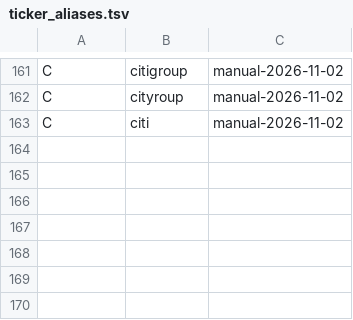
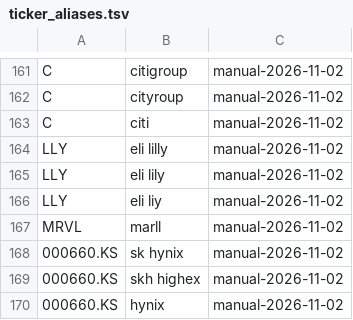
Before and after one commit to finbarrcurran/ft-, a TSV file: internal/videoitems/ticker_aliases.tsv, drawn as a sheet; only a part is shown, gaps mark what is left out; the diff names each change by its address in the sheet, - before the commit and + after, or states it on an @@ line.

```diff
--- a/internal/videoitems/ticker_aliases.tsv
+++ b/internal/videoitems/ticker_aliases.tsv
+row 164: LLY | eli lilly | manual-2026-11-02
+row 165: LLY | eli lily | manual-2026-11-02
+row 166: LLY | eli liy | manual-2026-11-02
+row 167: MRVL | marll | manual-2026-11-02
+row 168: 000660.KS | sk hynix | manual-2026-11-02
+row 169: 000660.KS | skh highex | manual-2026-11-02
+row 170: 000660.KS | hynix | manual-2026-11-02
```
